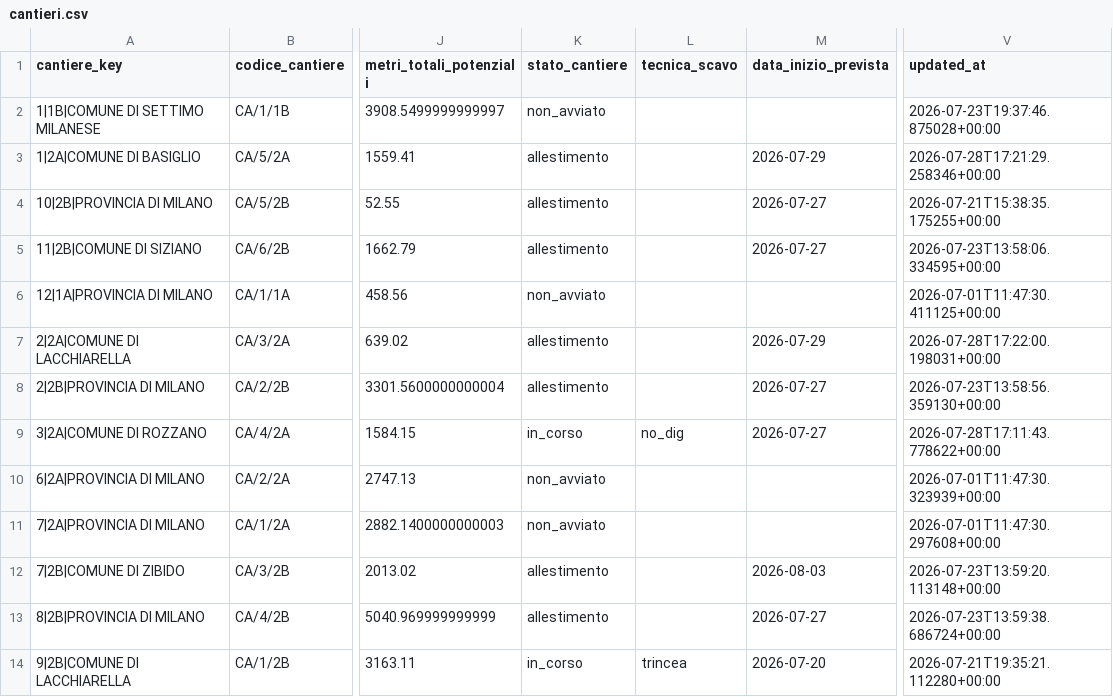
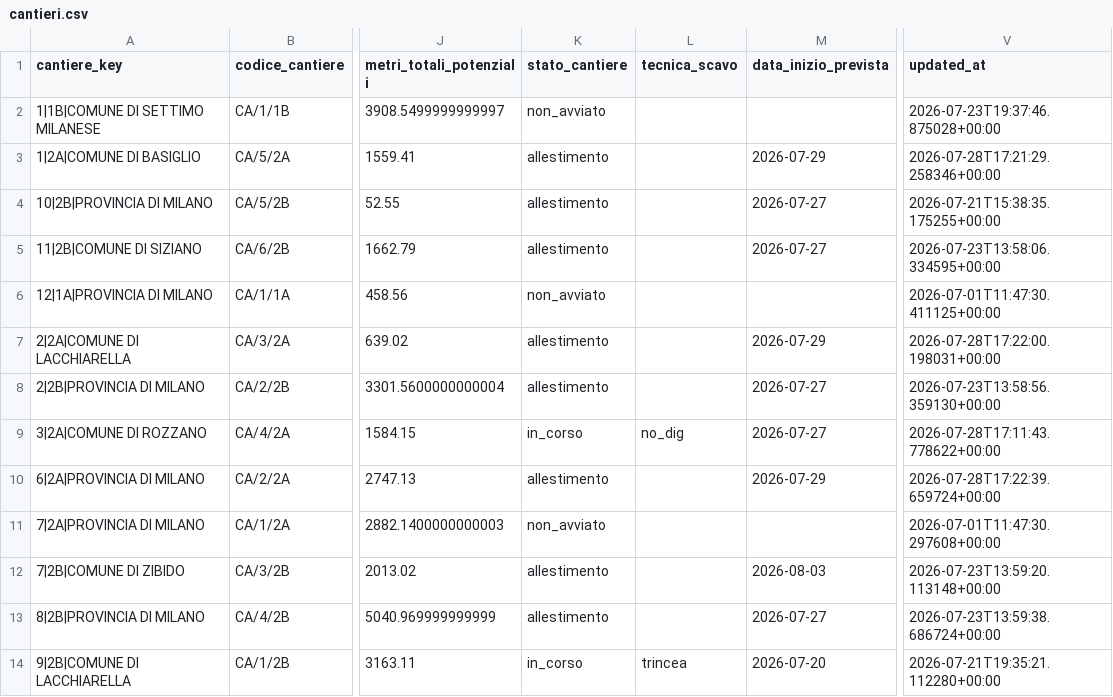
Before and after one commit to ENRI-RDS/dashboard, a CSV file: cantieri.csv, drawn as a sheet; only a part is shown, gaps mark what is left out; the diff names each change by its address in the sheet, - before the commit and + after, or states it on an @@ line.

Commit message:
Auto-update cantieri.csv via approvazione admin [skip ci]

```diff
--- a/cantieri.csv
+++ b/cantieri.csv
-K10 (stato_cantiere): non_avviato
+K10 (stato_cantiere): allestimento
-M10 (data_inizio_prevista): (empty)
+M10 (data_inizio_prevista): 2026-07-29
-V10 (updated_at): 2026-07-01T11:47:30.323939+00:00
+V10 (updated_at): 2026-07-28T17:22:39.659724+00:00
```
